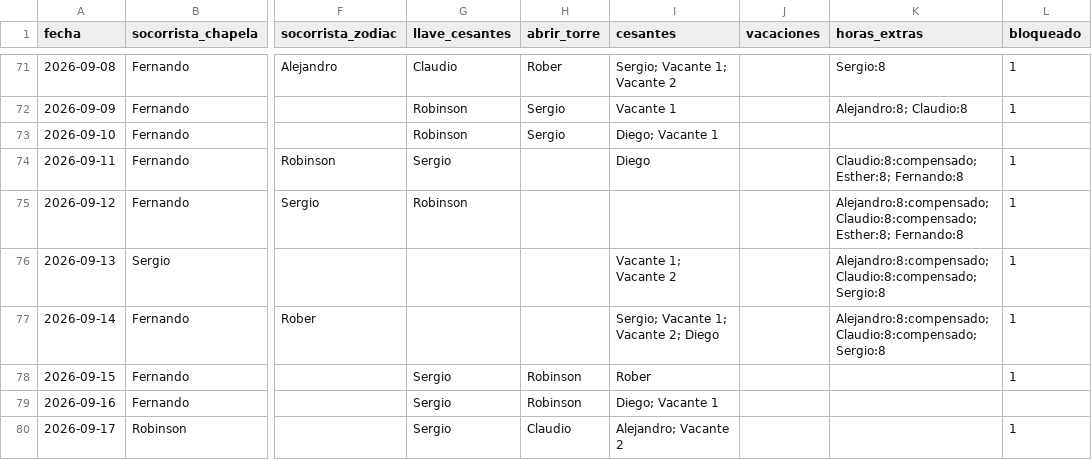
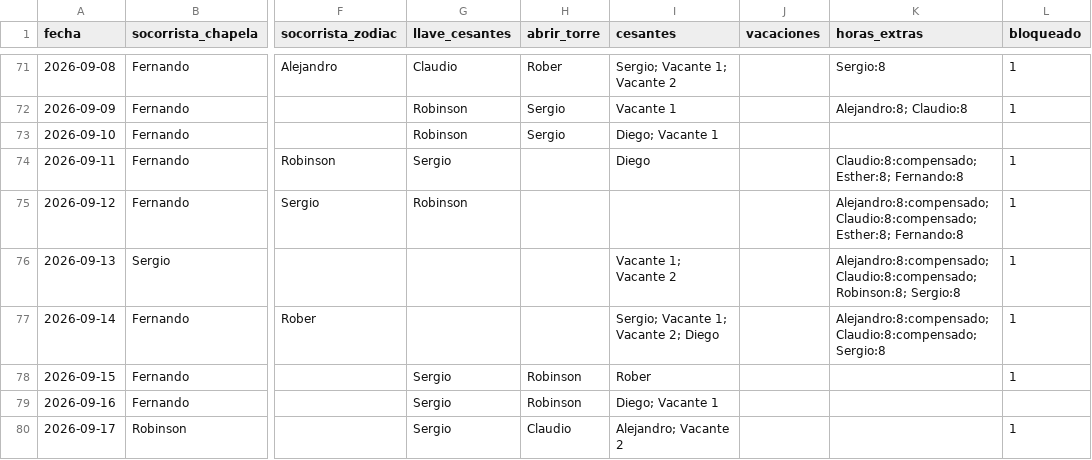
Before and after one commit to andrespi97/playas, a CSV file: turnos_jul_sep_2026.csv, drawn as a sheet; only a part is shown, gaps mark what is left out; the diff names each change by its address in the sheet, - before the commit and + after, or states it on an @@ line.

```diff
--- a/turnos_jul_sep_2026.csv
+++ b/turnos_jul_sep_2026.csv
-K76 (horas_extras): Alejandro:8:compensado; Claudio:8:compensado; Sergio:8
+K76 (horas_extras): Alejandro:8:compensado; Claudio:8:compensado; Robinson:8; Sergio:8
```
Also changed, not shown: 2 other files.
